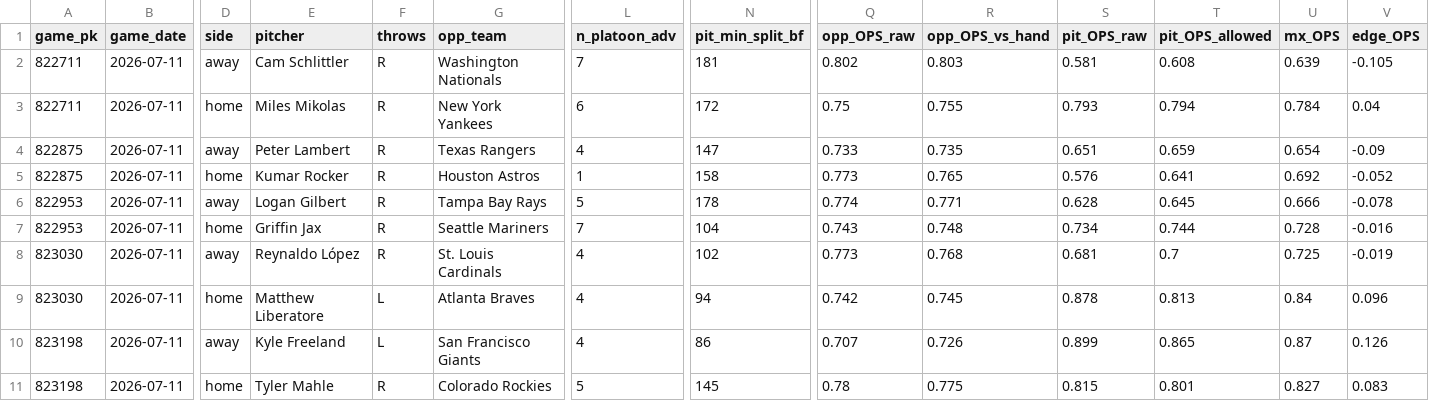
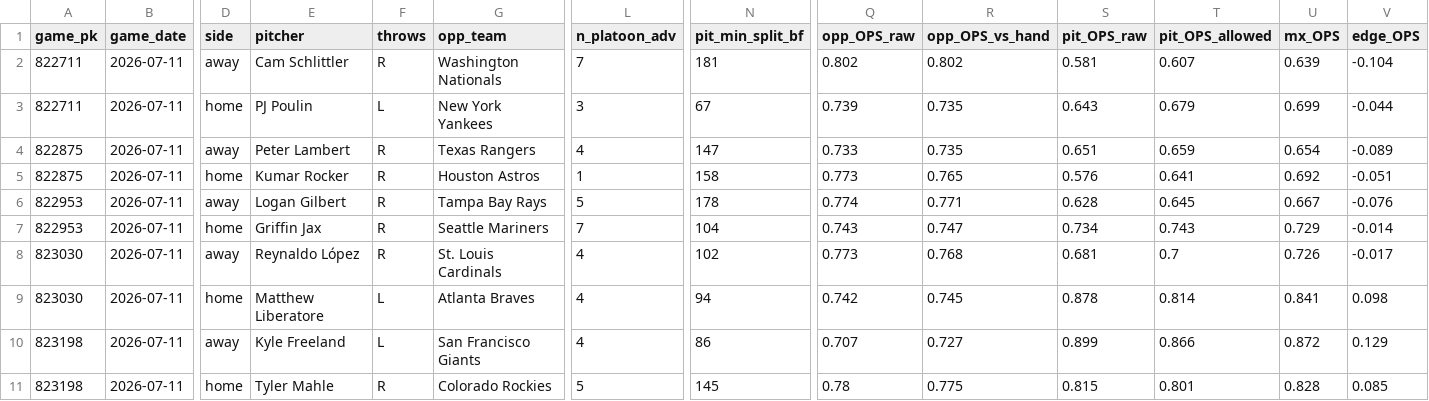
Before and after one commit to Dave356w/sports-display-renderer, a CSV file: data/leans_2026-07-11_pl.csv, drawn as a sheet; only a part is shown, gaps mark what is left out; the diff covers the shown part only; the diff names each change by its address in the sheet, - before the commit and + after, or states it on an @@ line.

```diff
--- a/data/leans_2026-07-11_pl.csv
+++ b/data/leans_2026-07-11_pl.csv
-R2 (opp_OPS_vs_hand): 0.803
+R2 (opp_OPS_vs_hand): 0.802
-T2 (pit_OPS_allowed): 0.608
+T2 (pit_OPS_allowed): 0.607
-V2 (edge_OPS): -0.105
+V2 (edge_OPS): -0.104
-E3 (pitcher): Miles Mikolas
+E3 (pitcher): PJ Poulin
-F3 (throws): R
+F3 (throws): L
-L3 (n_platoon_adv): 6
+L3 (n_platoon_adv): 3
-N3 (pit_min_split_bf): 172
+N3 (pit_min_split_bf): 67
-Q3 (opp_OPS_raw): 0.75
+Q3 (opp_OPS_raw): 0.739
-R3 (opp_OPS_vs_hand): 0.755
+R3 (opp_OPS_vs_hand): 0.735
-S3 (pit_OPS_raw): 0.793
+S3 (pit_OPS_raw): 0.643
-T3 (pit_OPS_allowed): 0.794
+T3 (pit_OPS_allowed): 0.679
-U3 (mx_OPS): 0.784
+U3 (mx_OPS): 0.699
-V3 (edge_OPS): 0.04
+V3 (edge_OPS): -0.044
-V4 (edge_OPS): -0.09
+V4 (edge_OPS): -0.089
-V5 (edge_OPS): -0.052
+V5 (edge_OPS): -0.051
-U6 (mx_OPS): 0.666
+U6 (mx_OPS): 0.667
-V6 (edge_OPS): -0.078
+V6 (edge_OPS): -0.076
-R7 (opp_OPS_vs_hand): 0.748
+R7 (opp_OPS_vs_hand): 0.747
-T7 (pit_OPS_allowed): 0.744
+T7 (pit_OPS_allowed): 0.743
-U7 (mx_OPS): 0.728
+U7 (mx_OPS): 0.729
-V7 (edge_OPS): -0.016
+V7 (edge_OPS): -0.014
-U8 (mx_OPS): 0.725
+U8 (mx_OPS): 0.726
-V8 (edge_OPS): -0.019
+V8 (edge_OPS): -0.017
-T9 (pit_OPS_allowed): 0.813
+T9 (pit_OPS_allowed): 0.814
-U9 (mx_OPS): 0.84
+U9 (mx_OPS): 0.841
-V9 (edge_OPS): 0.096
+V9 (edge_OPS): 0.098
-R10 (opp_OPS_vs_hand): 0.726
+R10 (opp_OPS_vs_hand): 0.727
-T10 (pit_OPS_allowed): 0.865
+T10 (pit_OPS_allowed): 0.866
-U10 (mx_OPS): 0.87
+U10 (mx_OPS): 0.872
-V10 (edge_OPS): 0.126
+V10 (edge_OPS): 0.129
-U11 (mx_OPS): 0.827
+U11 (mx_OPS): 0.828
-V11 (edge_OPS): 0.083
+V11 (edge_OPS): 0.085
```
Also changed, not shown: 3 added rows and 73 edited cells elsewhere in this file, data/leans_2026-07-11_xw.csv, data/mlb_lean_ledger.csv.
